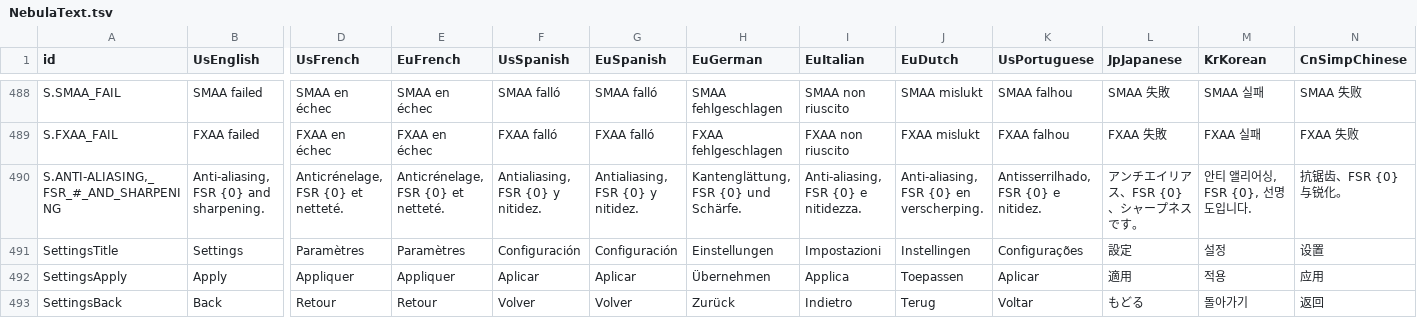
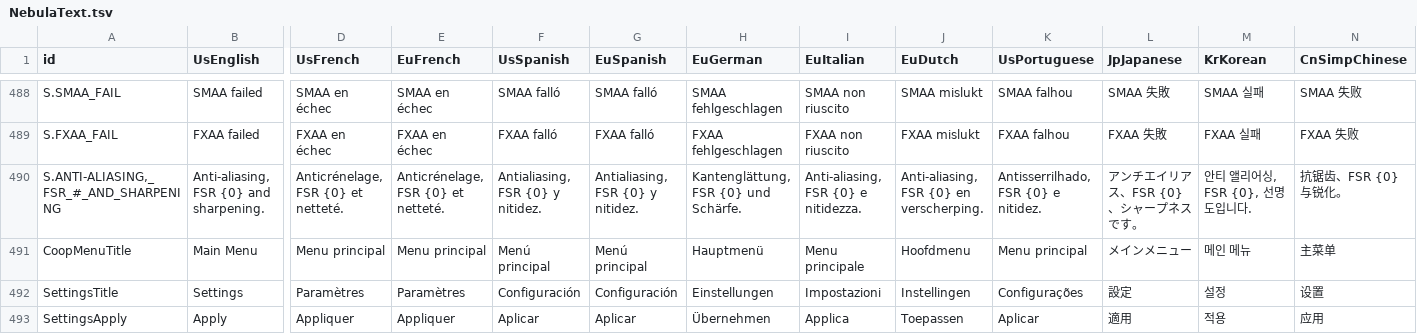
Before and after one commit to Mackery6969/nebula, a TSV file: localization/NebulaText.tsv, drawn as a sheet; only a part is shown, gaps mark what is left out; the shorter side is filled out with more unchanged rows; rows hold the shown columns only; the diff names each change by its address in the sheet, - before the commit and + after, or states it on an @@ line.

```diff
--- a/localization/NebulaText.tsv
+++ b/localization/NebulaText.tsv
+row 491: CoopMenuTitle | Main Menu | Menu principal | Menu principal | Menú principal | Menú principal | Hauptmenü | Menu principale | Hoofdmenu | Menu principal | メインメニュー | 메인 메뉴 | 主菜单
```
Also changed, not shown: 16 other files.
